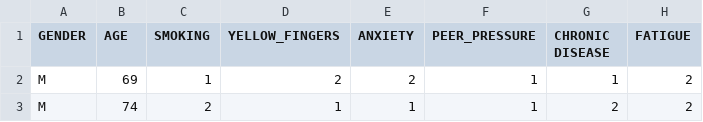
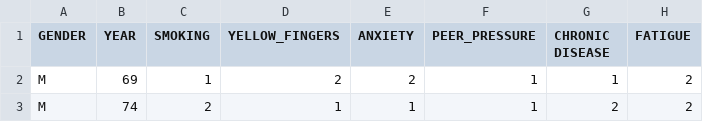
Before and after one commit to Vudiepk3/BTL_Machinelearning, a CSV file: LungCancer/survey lung cancer.csv (was Data_Train.csv), drawn as a sheet; only a part is shown; the diff names each change by its address in the sheet, - before the commit and + after, or states it on an @@ line.

```diff
--- a/Data_Train.csv
+++ b/LungCancer/survey lung cancer.csv
-B1: AGE
+B1: YEAR
```
Also changed, not shown: 3 other files.
